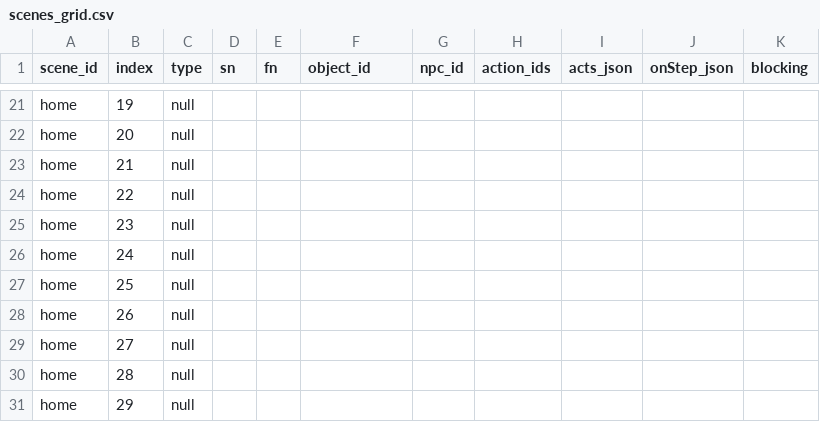
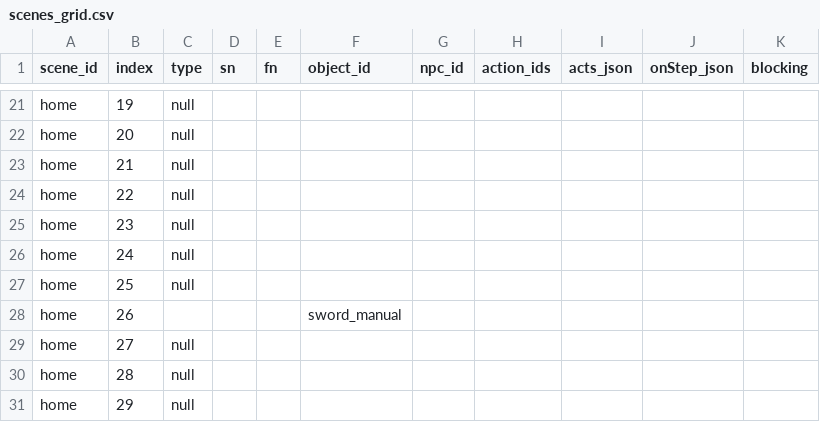
Before and after one commit to Motokano/SextingReborn, a CSV file: data/scenes_grid.csv, drawn as a sheet; only a part is shown, gaps mark what is left out.

```diff
--- a/data/scenes_grid.csv
+++ b/data/scenes_grid.csv
@@ -27,3 +27,3 @@ home,24,null,,,,,,,,
 home,25,null,,,,,,,,
-home,26,null,,,,,,,,
+home,26,,,,sword_manual,,,,
 home,27,null,,,,,,,,
```
Also changed, not shown: 11 other files.
